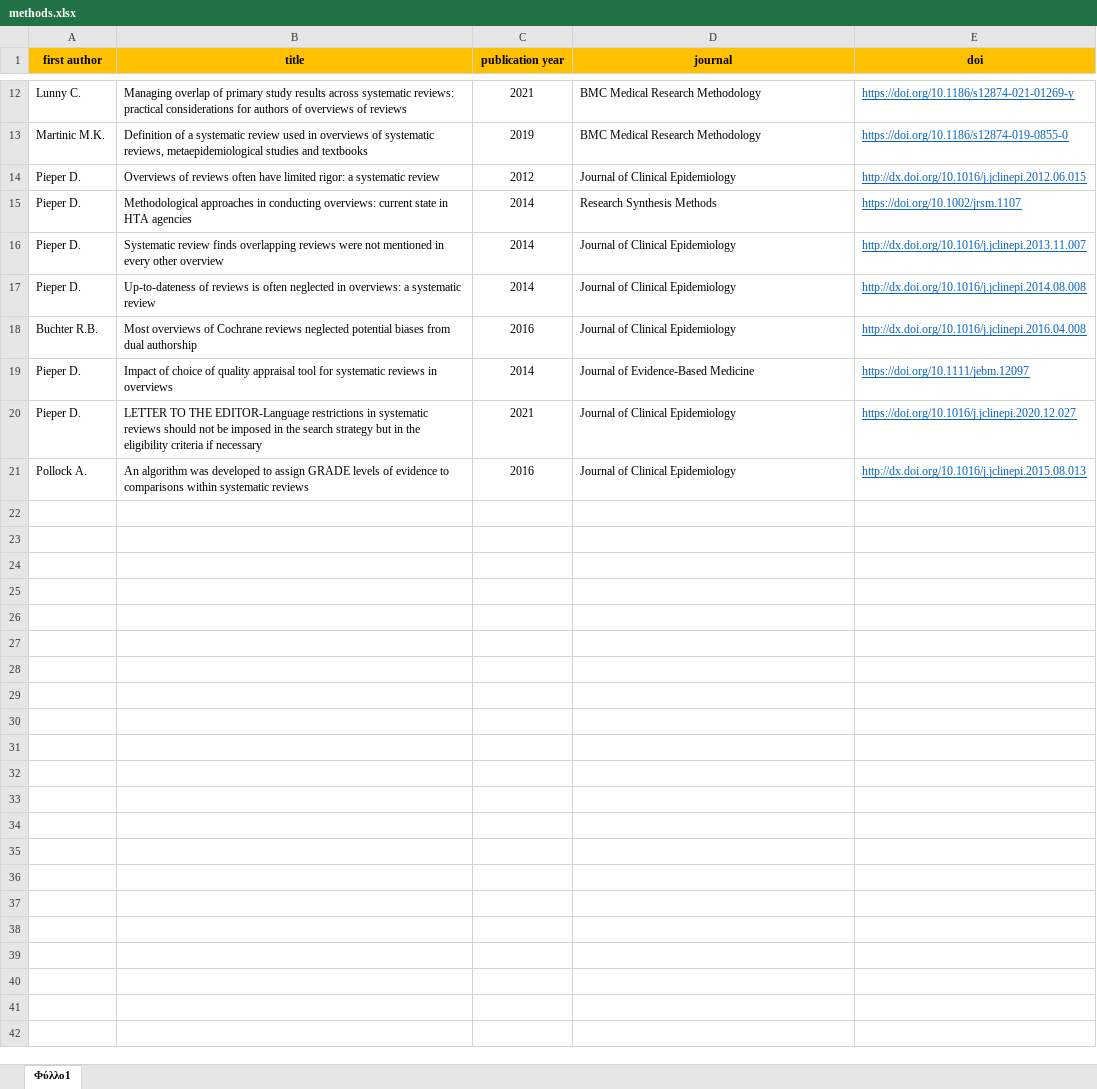
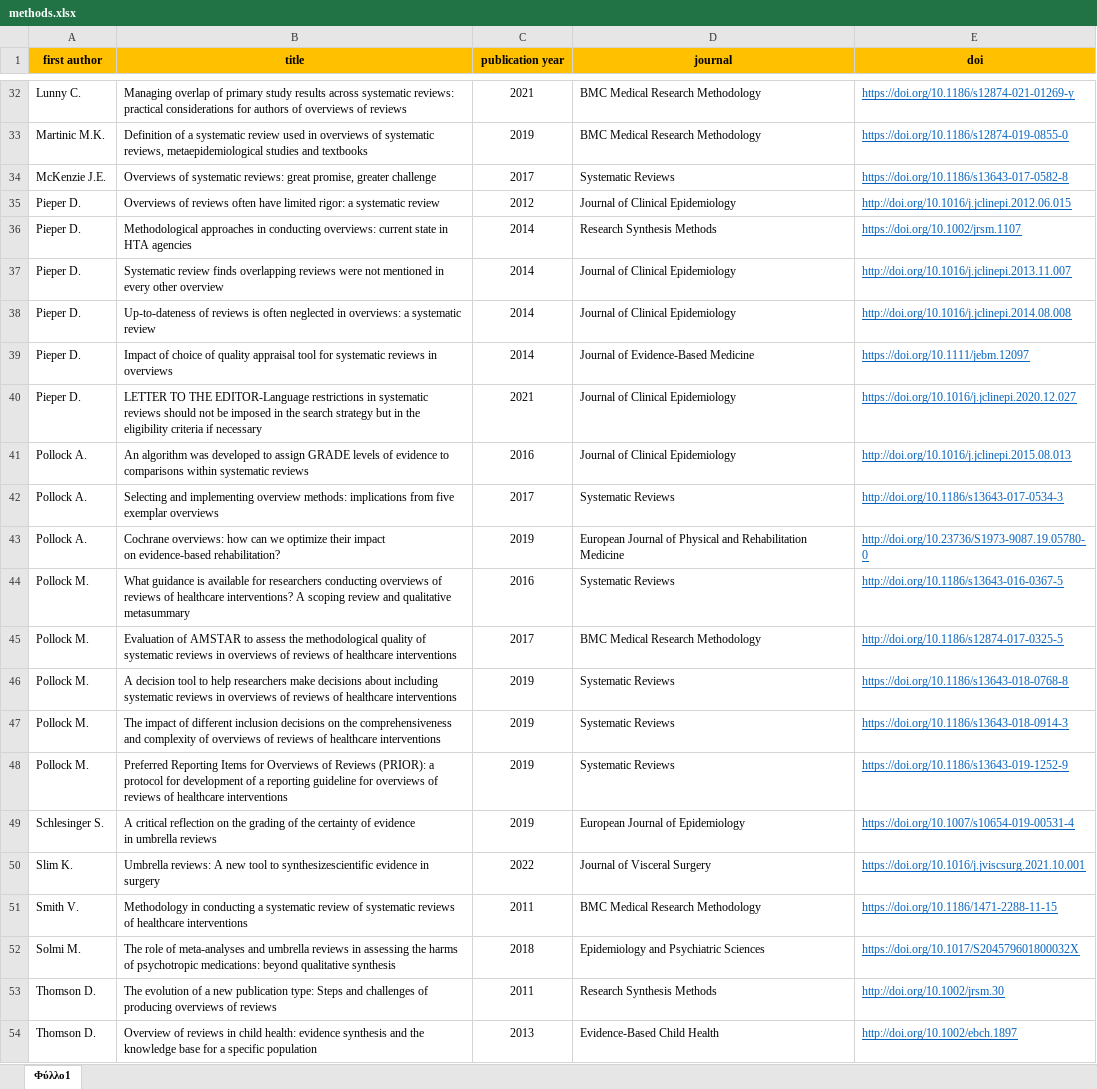
Before and after one commit to bougioukas/overview_megadatabase, an Excel workbook: _site/data/methods.xlsx, sheet Φύλλο1, drawn as a sheet; only a part is shown, gaps mark what is left out; values as stored, in another font and other column widths than the file's, no borders; removed rows and columns are numbered as before the commit, all else as after; ↵ is a line break in a cell; the diff covers the shown part only; the diff names each change by its address in the sheet, - before the commit and + after, or states it on an @@ line.

```diff
--- a/_site/data/methods.xlsx (sheet Φύλλο1)
+++ b/_site/data/methods.xlsx (sheet Φύλλο1)
+row 34: McKenzie J.E. | Overviews of systematic reviews: great promise, greater challenge | 2017 | Systematic Reviews | https://doi.org/10.1186/s13643-017-0582-8
-E35 (doi): http://dx.doi.org/10.1016/j.jclinepi.2012.06.015
+E35 (doi): http://doi.org/10.1016/j.jclinepi.2012.06.015
-E37 (doi): http://dx.doi.org/10.1016/j.jclinepi.2013.11.007
+E37 (doi): http://doi.org/10.1016/j.jclinepi.2013.11.007
-E38 (doi): http://dx.doi.org/10.1016/j.jclinepi.2014.08.008
+E38 (doi): http://doi.org/10.1016/j.jclinepi.2014.08.008
-row 18: Buchter R.B. | Most overviews of Cochrane reviews neglected potential biases from dual authorship | 2016 | Journal of Clinical Epidemiology | http://dx.doi.org/10.1016/j.jclinepi.2016.04.008
-E41 (doi): http://dx.doi.org/10.1016/j.jclinepi.2015.08.013
+E41 (doi): http://doi.org/10.1016/j.jclinepi.2015.08.013
+row 42: Pollock A. | Selecting and implementing overview methods: implications from five exemplar overviews | 2017 | Systematic Reviews | http://doi.org/10.1186/s13643-017-0534-3
+row 43: Pollock A. | Cochrane overviews: how can we optimize their impact ↵ on evidence-based rehabilitation? | 2019 | European Journal of Physical and Rehabilitation Medicine | http://doi.org/10.23736/S1973-9087.19.05780-0
+row 44: Pollock M. | What guidance is available for researchers conducting overviews of reviews of healthcare interventions? A scoping review and qualitative metasummary | 2016 | Systematic Reviews | http://doi.org/10.1186/s13643-016-0367-5
+row 45: Pollock M. | Evaluation of AMSTAR to assess the methodological quality of systematic reviews in overviews of reviews of healthcare interventions | 2017 | BMC Medical Research Methodology | http://doi.org/10.1186/s12874-017-0325-5
+row 46: Pollock M. | A decision tool to help researchers make decisions about including systematic reviews in overviews of reviews of healthcare interventions | 2019 | Systematic Reviews | https://doi.org/10.1186/s13643-018-0768-8
+row 47: Pollock M. | The impact of different inclusion decisions on the comprehensiveness and complexity of overviews of reviews of healthcare interventions | 2019 | Systematic Reviews | https://doi.org/10.1186/s13643-018-0914-3
+row 48: Pollock M. | Preferred Reporting Items for Overviews of Reviews (PRIOR): a protocol for development of a reporting guideline for overviews of reviews of healthcare interventions | 2019 | Systematic Reviews | https://doi.org/10.1186/s13643-019-1252-9
+row 49: Schlesinger S. | A critical reflection on the grading of the certainty of evidence ↵ in umbrella reviews | 2019 | European Journal of Epidemiology | https://doi.org/10.1007/s10654-019-00531-4
+row 50: Slim K. | Umbrella reviews: A new tool to synthesizescientific evidence in surgery | 2022 | Journal of Visceral Surgery | https://doi.org/10.1016/j.jviscsurg.2021.10.001
+row 51: Smith V. | Methodology in conducting a systematic review of systematic reviews of healthcare interventions | 2011 | BMC Medical Research Methodology | https://doi.org/10.1186/1471-2288-11-15
+row 52: Solmi M. | The role of meta-analyses and umbrella reviews in assessing the harms of psychotropic medications: beyond qualitative synthesis | 2018 | Epidemiology and Psychiatric Sciences | https://doi.org/10.1017/S204579601800032X
+row 53: Thomson D. | The evolution of a new publication type: Steps and challenges of producing overviews of reviews | 2011 | Research Synthesis Methods | http://doi.org/10.1002/jrsm.30
+row 54: Thomson D. | Overview of reviews in child health: evidence synthesis and the knowledge base for a specific population | 2013 | Evidence-Based Child Health | http://doi.org/10.1002/ebch.1897
```
Also changed, not shown: 20 added rows and 1 edited cell elsewhere in this sheet, data/methods.xlsx, 5 other files.
